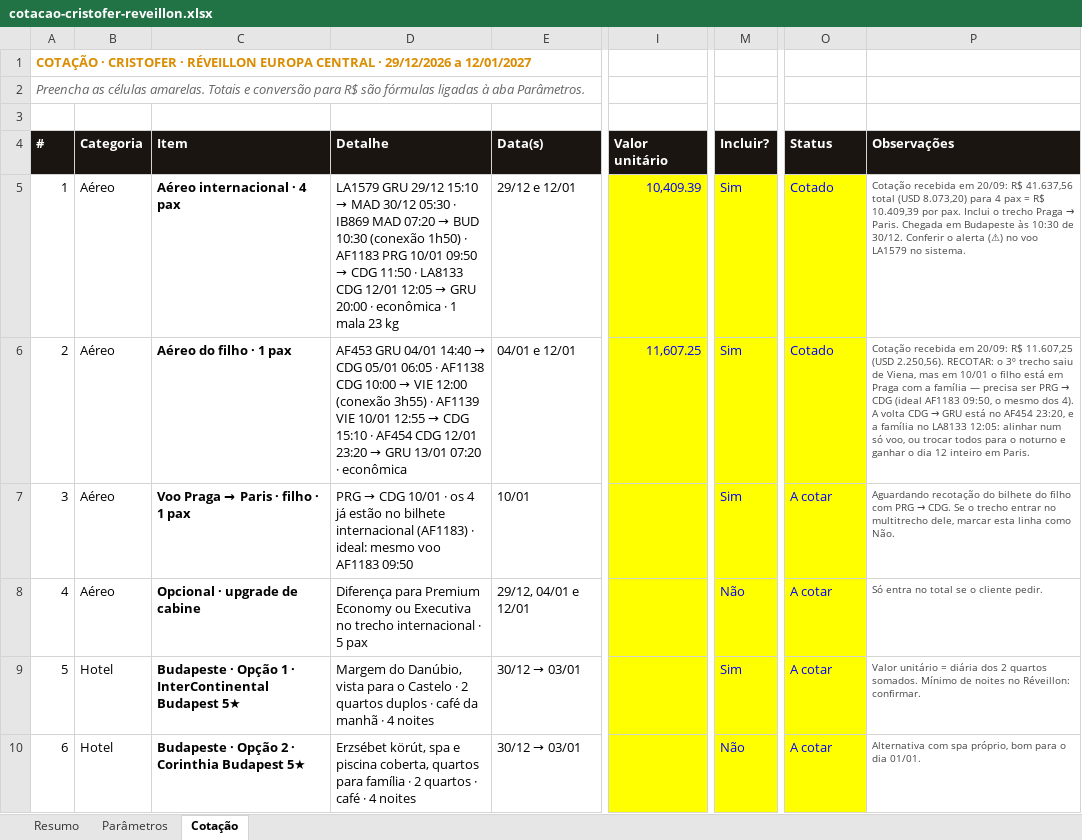
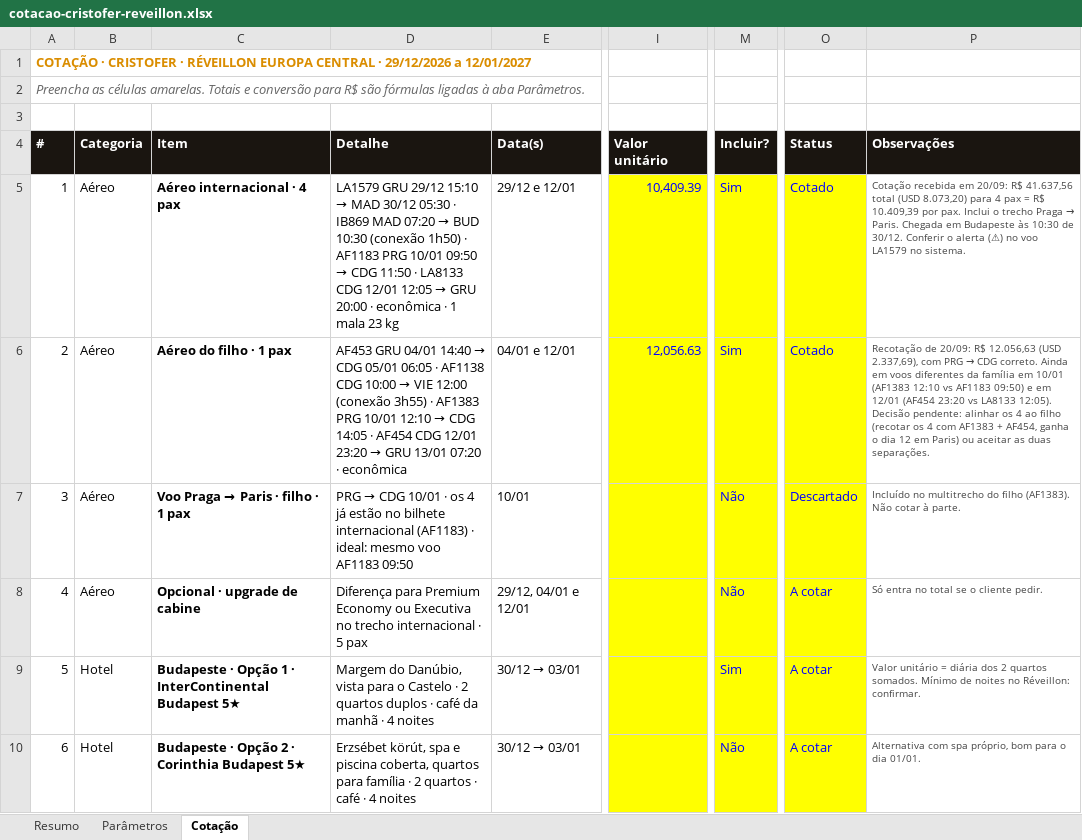
Before and after one commit to atendimentolusatravel-lab/travel, an Excel workbook: cotacao-cristofer-reveillon.xlsx, sheet Cotação, drawn as a sheet; only a part is shown, gaps mark what is left out; values as stored, in another font and other column widths than the file's, no borders; the diff names each change by its address in the sheet, - before the commit and + after, or states it on an @@ line.

```diff
--- a/cotacao-cristofer-reveillon.xlsx (sheet Cotação)
+++ b/cotacao-cristofer-reveillon.xlsx (sheet Cotação)
@@ D6 (Detalhe): …3h55) · AF1139 VIE 10/01 12:55 → CDG 15:10 · AF454… → …3h55) · AF1383 PRG 10/01 12:10 → CDG 14:05 · AF454… @@
-I6 (Valor unitário): 11,607.25
+I6 (Valor unitário): 12,056.63
@@ P6 (Observações): Cotação recebida em 20/09: R$ 11.607,25 (USD 2.250,56). RECOTAR: o 3º trecho saiu de Viena, mas em 10/01 o filho está em Praga com a família — precisa ser PRG → CDG (ideal AF1183 09:50, o mesmo dos 4). A volta CDG → GRU está no AF454 23:20, e a família no LA8133 12:05: alinhar num só voo, ou trocar todos para o noturno e ganhar o dia 12 inteiro em Paris. → Recotação de 20/09: R$ 12.056,63 (USD 2.337,69), com PRG → CDG correto. Ainda em voos diferentes da família em 10/01 (AF1383 12:10 vs AF1183 09:50) e em 12/01 (AF454 23:20 vs LA8133 12:05). Decisão pendente: alinhar os 4 ao filho (recotar os 4 com AF1383 + AF454, ganha o dia 12 em Paris) ou aceitar as duas separações. @@
-M7 (Incluir?): Sim
+M7 (Incluir?): Não
-O7 (Status): A cotar
+O7 (Status): Descartado
@@ P7 (Observações): Aguardando recotação do bilhete do filho com PRG → CDG. Se o trecho entrar no multitrecho dele, marcar esta linha como Não. → Incluído no multitrecho do filho (AF1383). Não cotar à parte. @@
```
